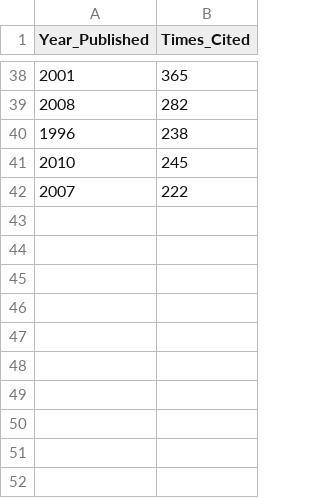
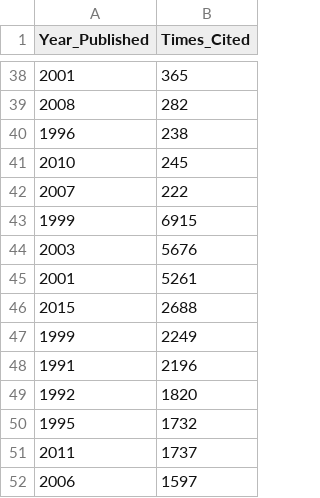
Before and after one commit to dfhawthorne/tex_projects, a CSV file: Organizational_Inertia/citations_by_year.csv, drawn as a sheet; only a part is shown, gaps mark what is left out.

Commit message:
Organizational_Inertia: Started review of Kelly and Amburgey 1991

```diff
--- a/Organizational_Inertia/citations_by_year.csv
+++ b/Organizational_Inertia/citations_by_year.csv
@@ -42 +42,11 @@
 2007,222
+1999,6915
+2003,5676
+2001,5261
+2015,2688
+1999,2249
+1991,2196
+1992,1820
+1995,1732
+2011,1737
+2006,1597
```
Also changed, not shown: 7 other files.
